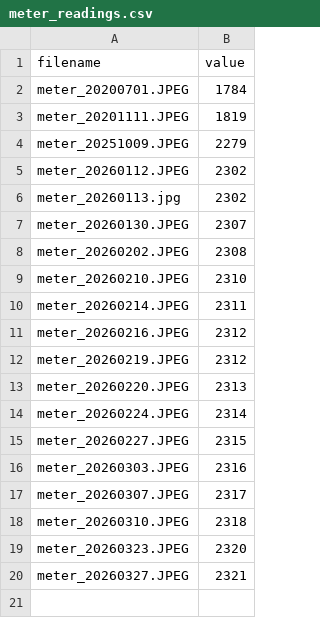
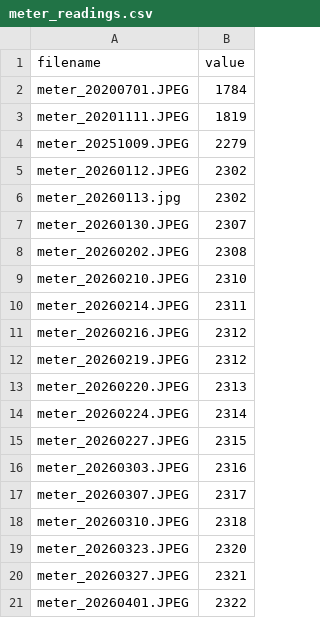
Before and after one commit to AndreaPi/Jarvis, a CSV file: assets/meter_readings.csv, drawn as a sheet; the diff names each change by its address in the sheet, - before the commit and + after, or states it on an @@ line.

Commit message:
Ingest meter_20260401 with ROI review gate

```diff
--- a/assets/meter_readings.csv
+++ b/assets/meter_readings.csv
+row 21: meter_20260401.JPEG | 2322
```
Also changed, not shown: 8 other files.
